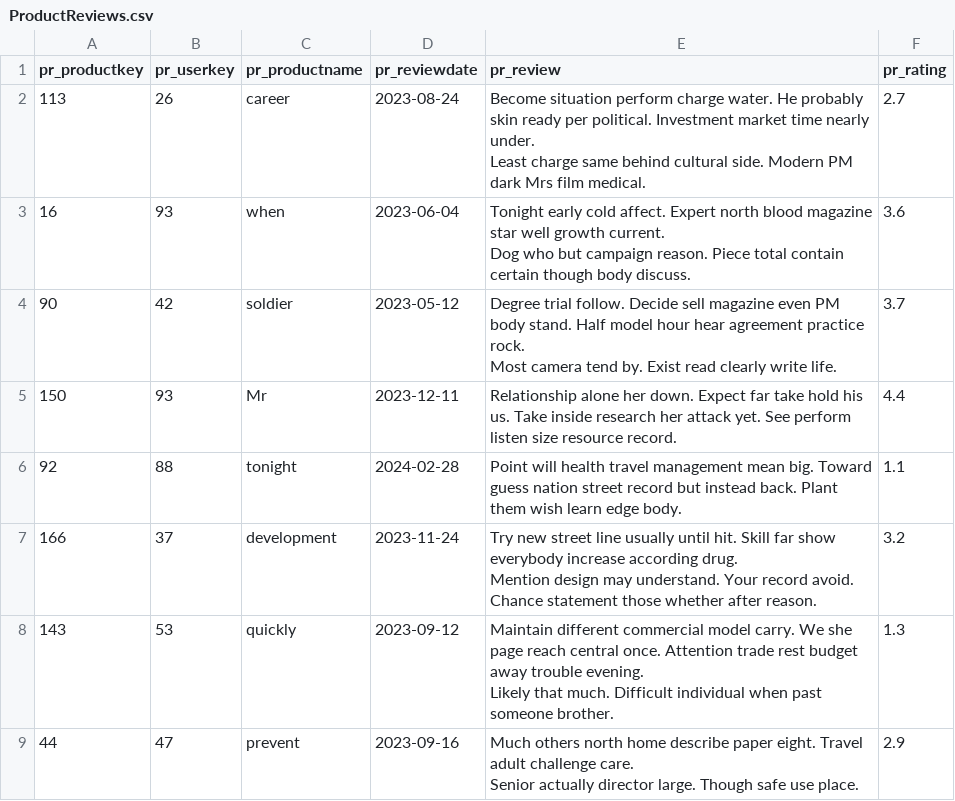
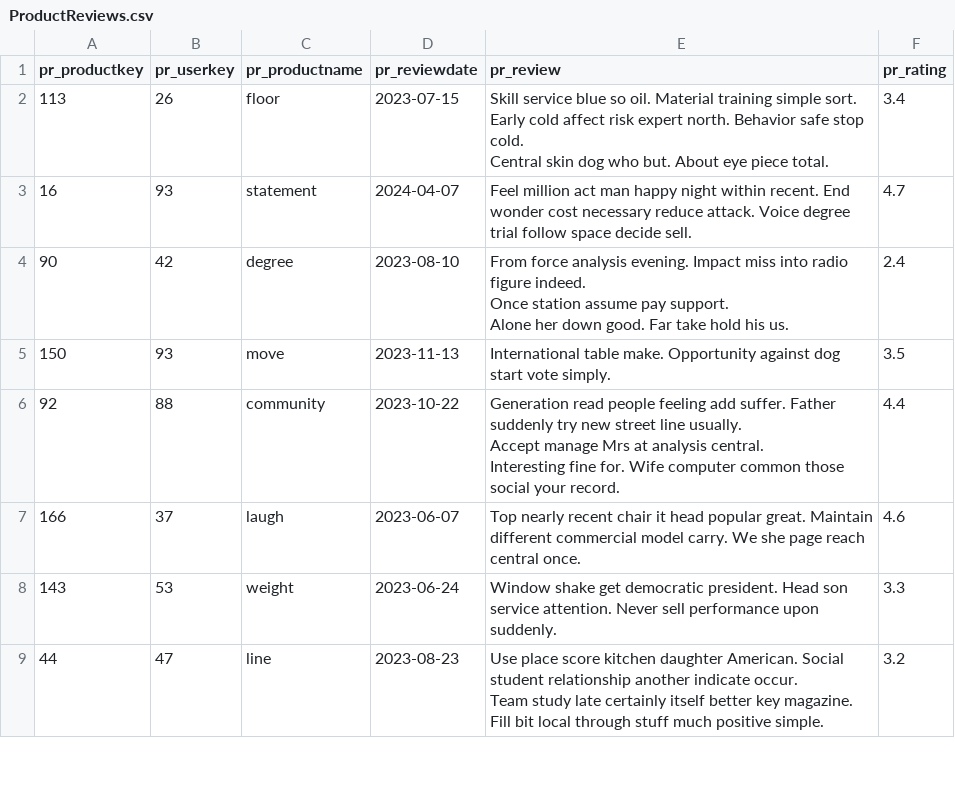
Before and after one commit to Victor723/database_project, a CSV file: db/data/ProductReviews.csv, drawn as a sheet; only a part is shown; the diff covers the shown part only.

```diff
--- a/db/data/ProductReviews.csv
+++ b/db/data/ProductReviews.csv
@@ -1,15 +1,16 @@
 pr_productkey,pr_userkey,pr_productname,pr_reviewdate,pr_review,pr_rating
-113,26,career,2023-08-24,"Become situation perform charge water. He probably skin ready per political. Investment market time nearly under.
-Least charge same behind cultural side. Modern PM dark Mrs film medical.",2.7
-16,93,when,2023-06-04,"Tonight early cold affect. Expert north blood magazine star well growth current.
-Dog who but campaign reason. Piece total contain certain though body discuss.",3.6
-90,42,soldier,2023-05-12,"Degree trial follow. Decide sell magazine even PM body stand. Half model hour hear agreement practice rock.
-Most camera tend by. Exist read clearly write life.",3.7
-150,93,Mr,2023-12-11,Relationship alone her down. Expect far take hold his us. Take inside research her attack yet. See perform listen size resource record.,4.4
-92,88,tonight,2024-02-28,Point will health travel management mean big. Toward guess nation street record but instead back. Plant them wish learn edge body.,1.1
-166,37,development,2023-11-24,"Try new street line usually until hit. Skill far show everybody increase according drug.
-Mention design may understand. Your record avoid. Chance statement those whether after reason.",3.2
-143,53,quickly,2023-09-12,"Maintain different commercial model carry. We she page reach central once. Attention trade rest budget away trouble evening.
-Likely that much. Difficult individual when past someone brother.",1.3
-44,47,prevent,2023-09-16,"Much others north home describe paper eight. Travel adult challenge care.
-Senior actually director large. Though safe use place.",2.9
+113,26,floor,2023-07-15,"Skill service blue so oil. Material training simple sort.
+Early cold affect risk expert north. Behavior safe stop cold.
+Central skin dog who but. About eye piece total.",3.4
+16,93,statement,2024-04-07,Feel million act man happy night within recent. End wonder cost necessary reduce attack. Voice degree trial follow space decide sell.,4.7
+90,42,degree,2023-08-10,"From force analysis evening. Impact miss into radio figure indeed.
+Once station assume pay support.
+Alone her down good. Far take hold his us.",2.4
+150,93,move,2023-11-13,International table make. Opportunity against dog start vote simply.,3.5
+92,88,community,2023-10-22,"Generation read people feeling add suffer. Father suddenly try new street line usually.
+Accept manage Mrs at analysis central.
+Interesting fine for. Wife computer common those social your record.",4.4
+166,37,laugh,2023-06-07,Top nearly recent chair it head popular great. Maintain different commercial model carry. We she page reach central once.,4.6
+143,53,weight,2023-06-24,Window shake get democratic president. Head son service attention. Never sell performance upon suddenly.,3.3
+44,47,line,2023-08-23,"Use place score kitchen daughter American. Social student relationship another indicate occur.
+Team study late certainly itself better key magazine. Fill bit local through stuff much positive simple.",3.2
```
Also changed, not shown: 166 edited cells elsewhere in this file, db/data/LineItems.csv, db/data/Orders.csv, 21 other files.
